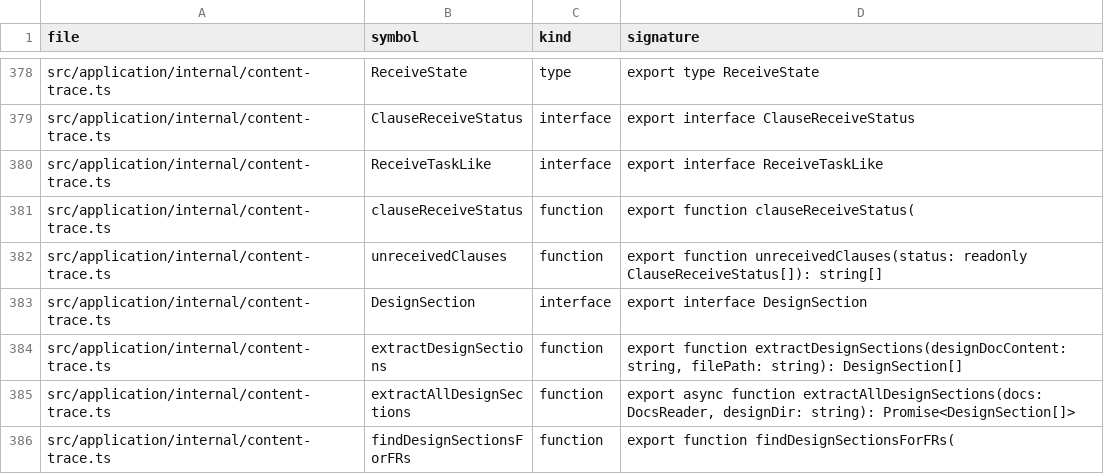
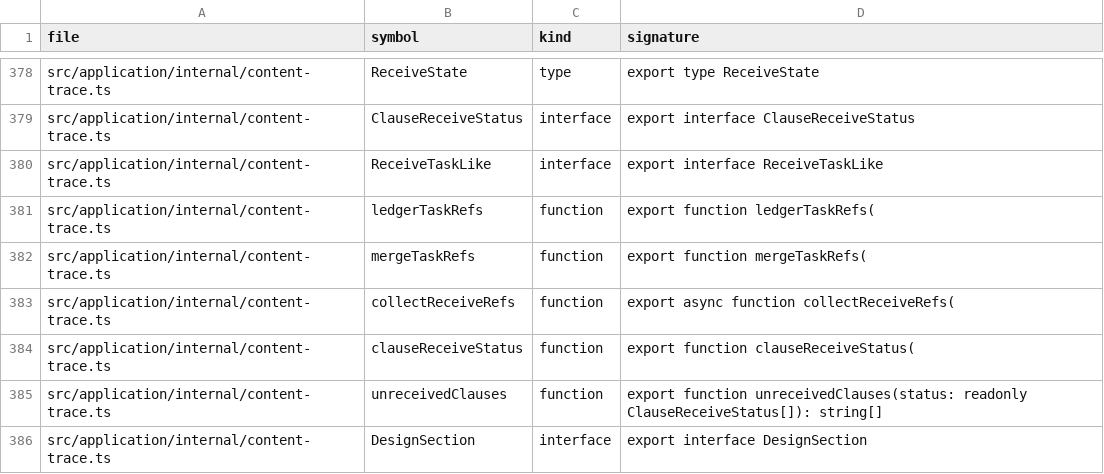
Before and after one commit to kakaCat/dsh-pmboard, a TSV file: docs/knowledge/code-map.symbols.tsv, drawn as a sheet; only a part is shown, gaps mark what is left out; the shorter side is filled out with more unchanged rows; the diff names each change by its address in the sheet, - before the commit and + after, or states it on an @@ line.

Commit message:
fix(REQ-261004222448-292a): 条款接收判据漏掉台账绑定 → 页面谎报「15 条 FR 没人接」
事故：人类看着首屏问「缺口 16 条 这个是真的吗」——**不是真的**。
根因：clauseReceiveStatus 的输入只取 collectTaskRefs（读 decomposition.md 的 RTM 表），
而 reqboard_task_refs 只写**台账卡片字段**。本需求 decomposition.md 里一个 FR 引用都没有
→ taskRefs=[] → FR-1~FR-15 全判 unreceived。台账里 18 张父卡其实完整覆盖 FR-1~15。
处置：新增 ledgerTaskRefs / mergeTaskRefs / collectReceiveRefs（文档表 ∪ 台账卡），
三个调用点（QueryReport / QueryRequirementMarks / QueryState）统一走 collectReceiveRefs。
口径：判红=「既没有卡承接、也没有裁剪记录」，不是「拆分文档那张表里没写」。
真数据复核：修前 15 条全红 → 修后 0 条，15/15 均 done；缺口由 16 条降为 1 条
（仅 verification.md 产物待确认，那条是真的）。
回归：receive-mark 新增 3 例钉住两个来源都不能退化；相关 6 文件全绿；tsc 0；kb:check 0

```diff
--- a/docs/knowledge/code-map.symbols.tsv
+++ b/docs/knowledge/code-map.symbols.tsv
+row 381: src/application/internal/content-trace.ts | ledgerTaskRefs | function | export function ledgerTaskRefs(
+row 382: src/application/internal/content-trace.ts | mergeTaskRefs | function | export function mergeTaskRefs(
+row 383: src/application/internal/content-trace.ts | collectReceiveRefs | function | export async function collectReceiveRefs(
```
Also changed, not shown: 7 other files.
